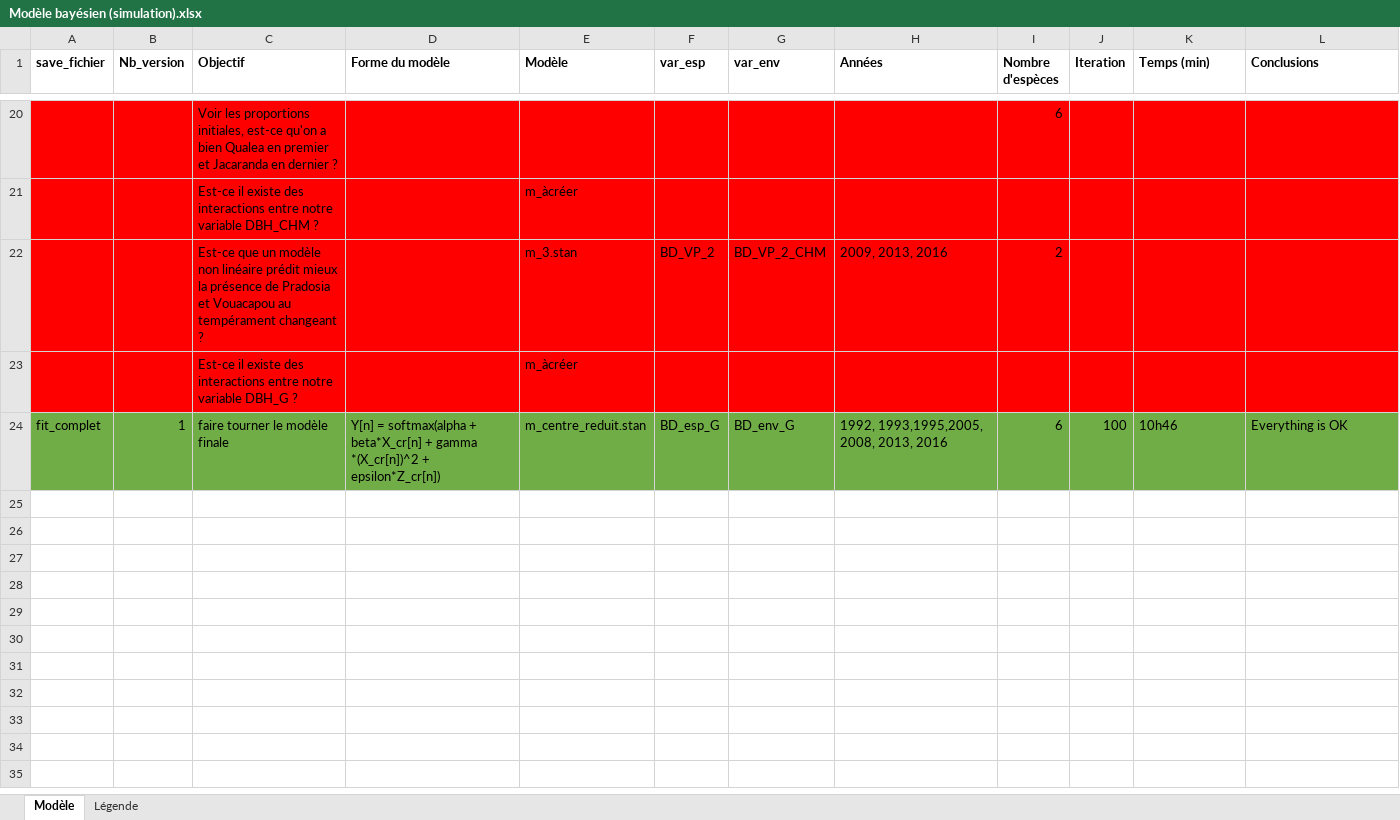
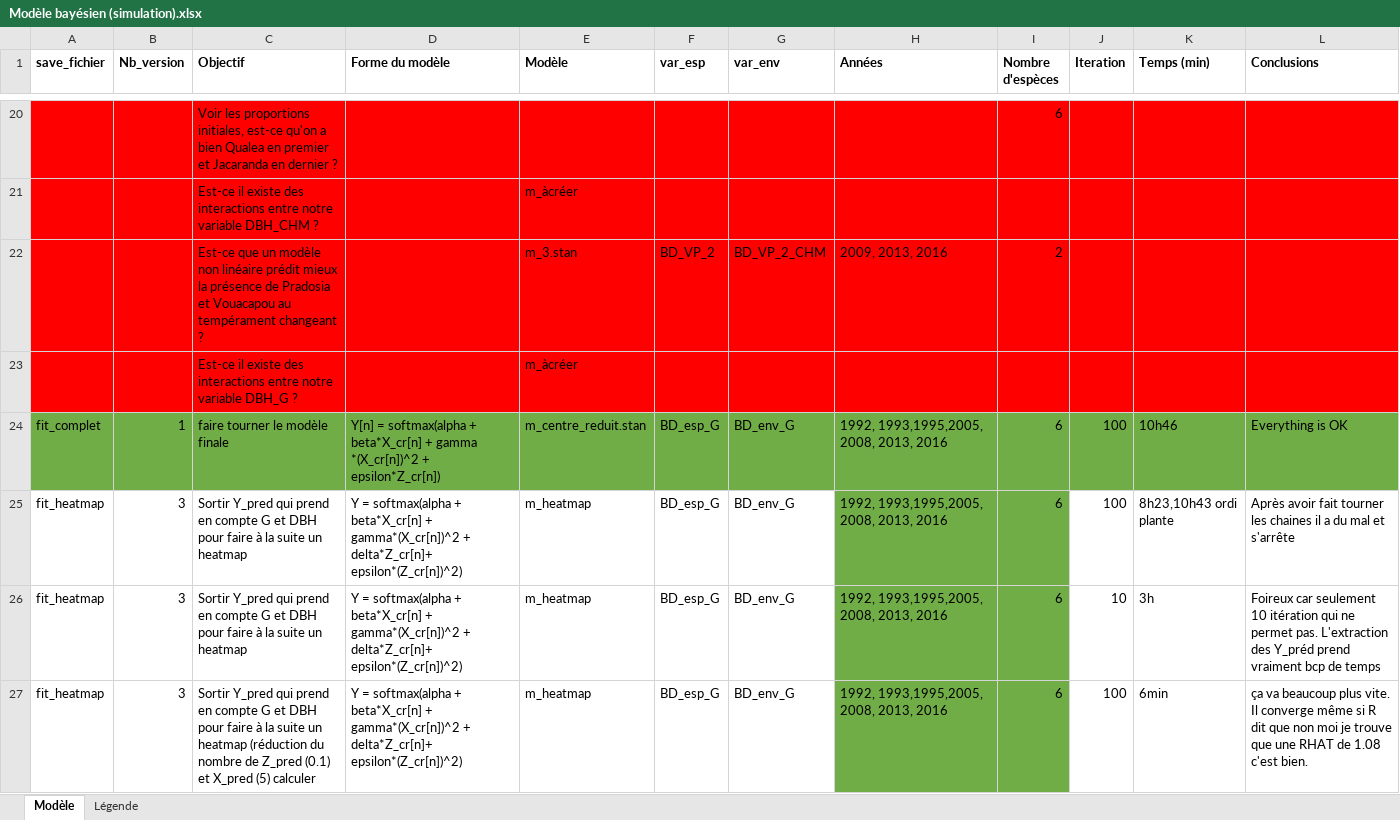
Before and after one commit to MaudOtello/stage_M2, an Excel workbook: modèle bayésien/Modèle bayésien (simulation).xlsx, sheet Modèle, drawn as a sheet; only a part is shown, gaps mark what is left out; values as stored, in another font and other column widths than the file's, no borders; the diff names each change by its address in the sheet, - before the commit and + after, or states it on an @@ line.

Commit message:
Ajout de la heatmaps pour prendre en compte à la fois la surface terrière et le DBH

```diff
--- a/modèle bayésien/Modèle bayésien (simulation).xlsx (sheet Modèle)
+++ b/modèle bayésien/Modèle bayésien (simulation).xlsx (sheet Modèle)
+row 25: fit_heatmap | 3 | Sortir Y_pred qui prend en compte G et DBH pour faire à la suite un heatmap | Y = softmax(alpha + beta*X_cr[n] + gamma*(X_cr[n])^2 + delta*Z_cr[n]+ epsilon*(Z_cr[n])^2) | m_heatmap | BD_esp_G | BD_env_G | 1992, 1993,1995,2005, 2008, 2013, 2016 | 6 | 100 | 8h23,10h43 ordi plante | Après avoir fait tourner les chaines il a du mal et s'arrête
+row 26: fit_heatmap | 3 | Sortir Y_pred qui prend en compte G et DBH pour faire à la suite un heatmap | Y = softmax(alpha + beta*X_cr[n] + gamma*(X_cr[n])^2 + delta*Z_cr[n]+ epsilon*(Z_cr[n])^2) | m_heatmap | BD_esp_G | BD_env_G | 1992, 1993,1995,2005, 2008, 2013, 2016 | 6 | 10 | 3h | Foireux car seulement 10 itération qui ne permet pas. L'extraction des Y_préd prend vraiment bcp de temps
+row 27: fit_heatmap | 3 | Sortir Y_pred qui prend en compte G et DBH pour faire à la suite un heatmap (réduction du nombre de Z_pred (0.1) et X_pred (5) calculer | Y = softmax(alpha + beta*X_cr[n] + gamma*(X_cr[n])^2 + delta*Z_cr[n]+ epsilon*(Z_cr[n])^2) | m_heatmap | BD_esp_G | BD_env_G | 1992, 1993,1995,2005, 2008, 2013, 2016 | 6 | 100 | 6min | ça va beaucoup plus vite. Il converge même si R dit que non moi je trouve que une RHAT de 1.08 c'est bien.
```
Also changed, not shown: 4 other files.
